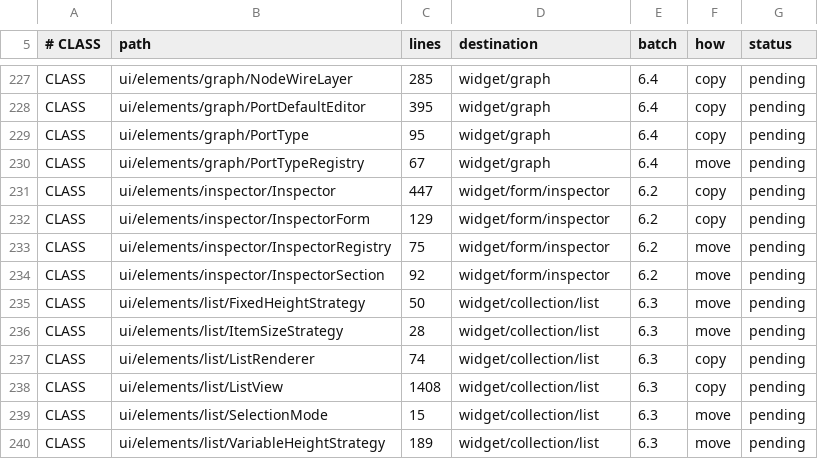
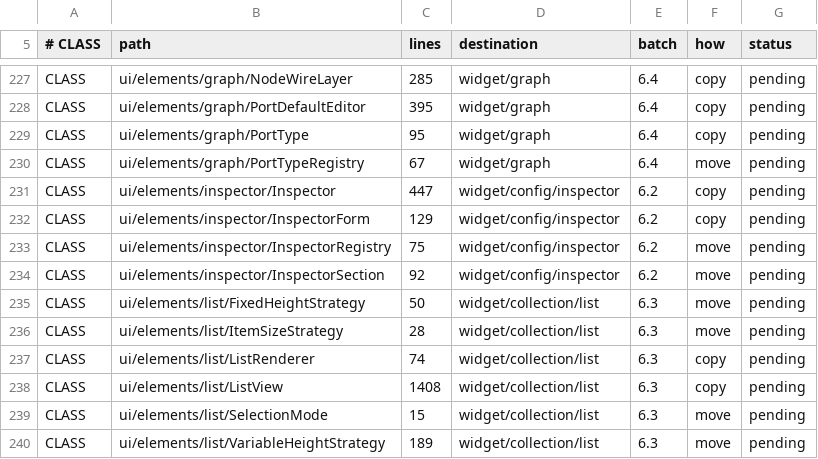
Before and after one commit to CrystalGraphics/CrystalGUI, a TSV file: tools/port/port-ledger.tsv, drawn as a sheet; only a part is shown, gaps mark what is left out; the diff covers the shown part only.

Commit message:
The config kit is its own thing, not a corner of `form`
Retargets 6.2's remaining 26 files: widget/form -> widget/config,
widget/form/field -> widget/config/control, widget/form/inspector ->
widget/config/inspector.

`form` holds controls a caller places by hand -- ColorSelector and SearchField
landed there in 6.1. The config kit is the descriptor-driven form GENERATOR
over them, and its thirteen field editors are a tier of their own. Sharing a
package made a Configurator look like a sibling of a SearchField when it is a
consumer of one.

LayeringTest governs all three, above tier 5 so they impose no ordering on each
other -- which is what the code needs: a control extends ConfigControl and the
inspector composes Configurators, so any order between them would be a claim
the code contradicts. The ungoverned-package check walks to depth 2, so
config/control and config/inspector each need their own entry rather than
inheriting one.

```diff
--- a/tools/port/port-ledger.tsv
+++ b/tools/port/port-ledger.tsv
@@ -230,6 +230,6 @@ CLASS	ui/elements/graph/PortType	95	widget/graph	6.4	copy	pending
 CLASS	ui/elements/graph/PortTypeRegistry	67	widget/graph	6.4	move	pending
-CLASS	ui/elements/inspector/Inspector	447	widget/form/inspector	6.2	copy	pending
-CLASS	ui/elements/inspector/InspectorForm	129	widget/form/inspector	6.2	copy	pending
-CLASS	ui/elements/inspector/InspectorRegistry	75	widget/form/inspector	6.2	move	pending
-CLASS	ui/elements/inspector/InspectorSection	92	widget/form/inspector	6.2	move	pending
+CLASS	ui/elements/inspector/Inspector	447	widget/config/inspector	6.2	copy	pending
+CLASS	ui/elements/inspector/InspectorForm	129	widget/config/inspector	6.2	copy	pending
+CLASS	ui/elements/inspector/InspectorRegistry	75	widget/config/inspector	6.2	move	pending
+CLASS	ui/elements/inspector/InspectorSection	92	widget/config/inspector	6.2	move	pending
 CLASS	ui/elements/list/FixedHeightStrategy	50	widget/collection/list	6.3	move	pending
```
Also changed, not shown: 22 edited cells elsewhere in this file, 1 other file.
